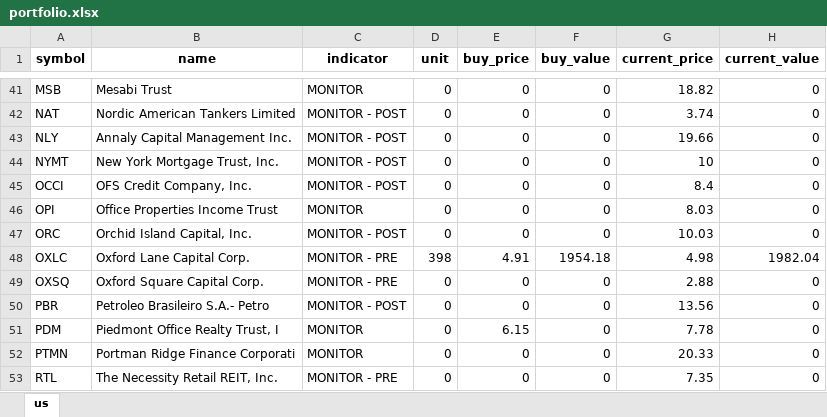
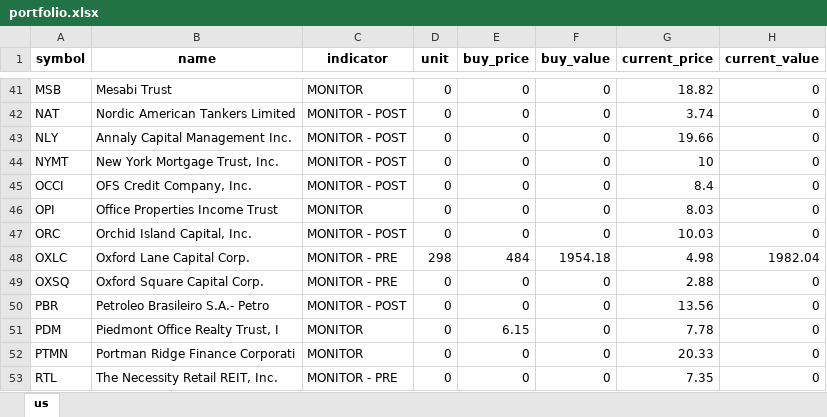
Before and after one commit to alpha2phi-platform/alphalib, an Excel workbook: data/portfolio.xlsx, sheet us, drawn as a sheet; only a part is shown, gaps mark what is left out; values as stored, in another font and other column widths than the file's, no borders; the diff names each change by its address in the sheet, - before the commit and + after, or states it on an @@ line.

```diff
--- a/data/portfolio.xlsx (sheet us)
+++ b/data/portfolio.xlsx (sheet us)
-D48 (unit): 398
+D48 (unit): 298
-E48 (buy_price): 4.91
+E48 (buy_price): 484
```
Also changed, not shown: 9 other files.
